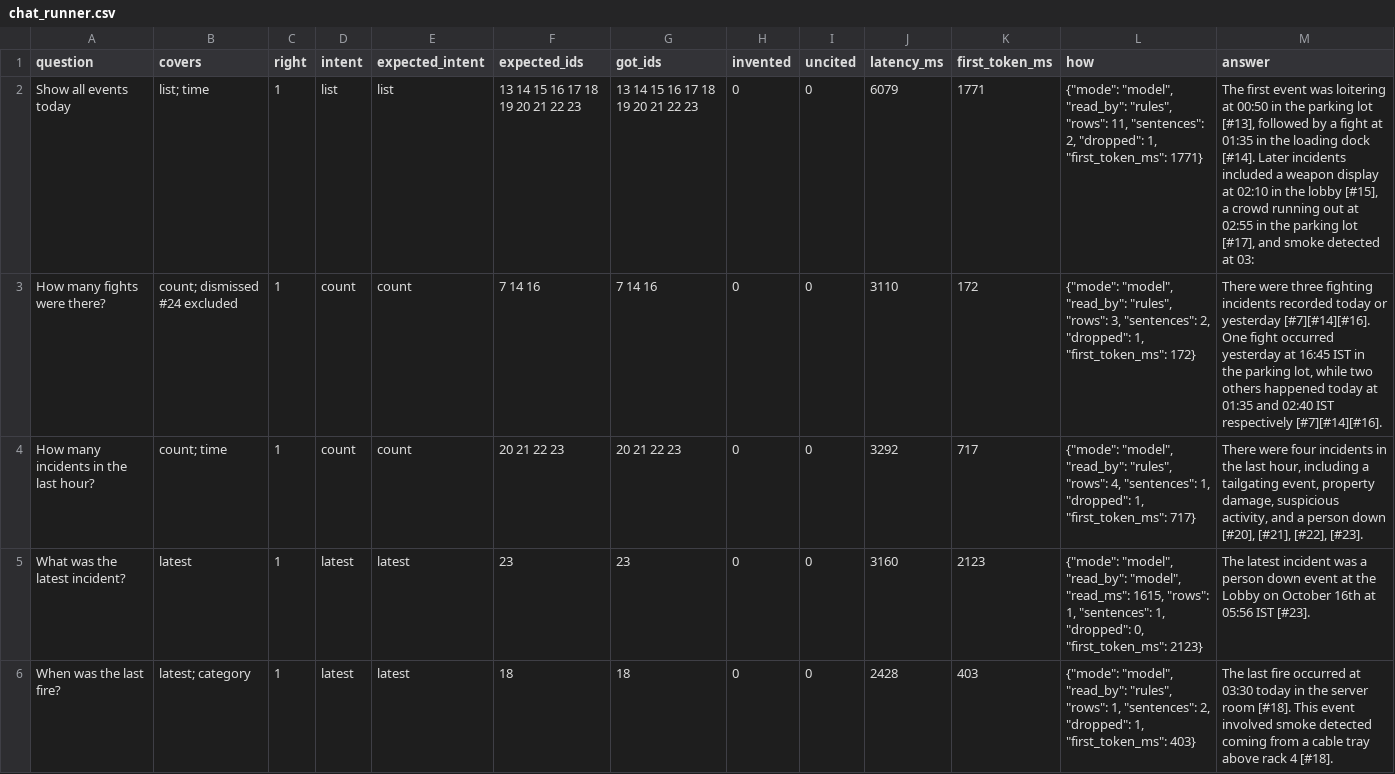
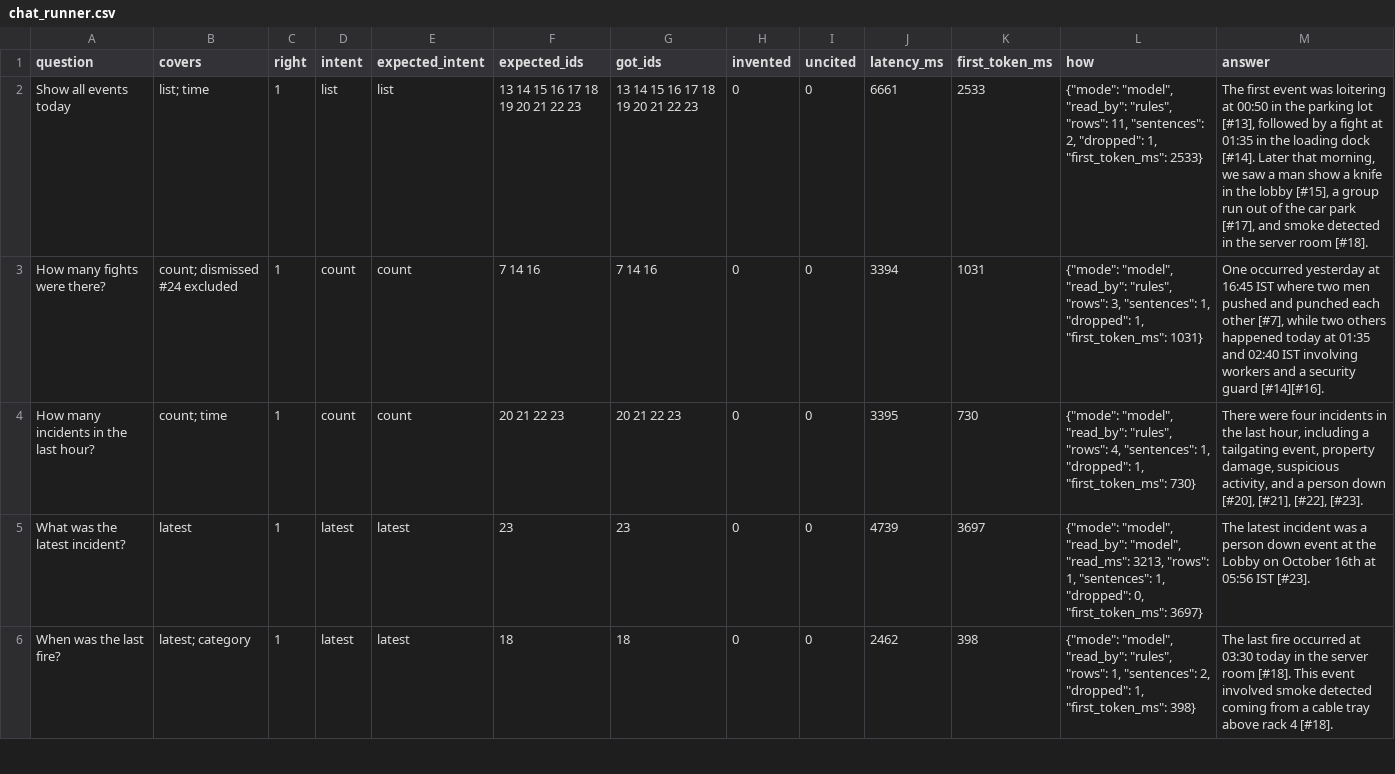
Before and after one commit to rriddhijain/HackHive_Ctrl-Z, a CSV file: bench/results/chat_runner.csv, drawn as a sheet; only a part is shown; the diff covers the shown part only.

```diff
--- a/bench/results/chat_runner.csv
+++ b/bench/results/chat_runner.csv
@@ -1,6 +1,6 @@
 question,covers,right,intent,expected_intent,expected_ids,got_ids,invented,uncited,latency_ms,first_token_ms,how,answer
-Show all events today,list; time,1,list,list,13 14 15 16 17 18 19 20 21 22 23,13 14 15 16 17 18 19 20 21 22 23,0,0,6079,1771,"{""mode"": ""model"", ""read_by"": ""rules"", ""rows"": 11, ""sentences"": 2, ""dropped"": 1, ""first_token_ms"": 1771}","The first event was loitering at 00:50 in the parking lot [#13], followed by a fight at 01:35 in the loading dock [#14]. Later incidents included a weapon display at 02:10 in the lobby [#15], a crowd running out at 02:55 in the parking lot [#17], and smoke detected at 03:"
-How many fights were there?,count; dismissed #24 excluded,1,count,count,7 14 16,7 14 16,0,0,3110,172,"{""mode"": ""model"", ""read_by"": ""rules"", ""rows"": 3, ""sentences"": 2, ""dropped"": 1, ""first_token_ms"": 172}","There were three fighting incidents recorded today or yesterday [#7][#14][#16]. One fight occurred yesterday at 16:45 IST in the parking lot, while two others happened today at 01:35 and 02:40 IST respectively [#7][#14][#16]."
-How many incidents in the last hour?,count; time,1,count,count,20 21 22 23,20 21 22 23,0,0,3292,717,"{""mode"": ""model"", ""read_by"": ""rules"", ""rows"": 4, ""sentences"": 1, ""dropped"": 1, ""first_token_ms"": 717}","There were four incidents in the last hour, including a tailgating event, property damage, suspicious activity, and a person down [#20], [#21], [#22], [#23]."
-What was the latest incident?,latest,1,latest,latest,23,23,0,0,3160,2123,"{""mode"": ""model"", ""read_by"": ""model"", ""read_ms"": 1615, ""rows"": 1, ""sentences"": 1, ""dropped"": 0, ""first_token_ms"": 2123}",The latest incident was a person down event at the Lobby on October 16th at 05:56 IST [#23].
-When was the last fire?,latest; category,1,latest,latest,18,18,0,0,2428,403,"{""mode"": ""model"", ""read_by"": ""rules"", ""rows"": 1, ""sentences"": 2, ""dropped"": 1, ""first_token_ms"": 403}",The last fire occurred at 03:30 today in the server room [#18]. This event involved smoke detected coming from a cable tray above rack 4 [#18].
+Show all events today,list; time,1,list,list,13 14 15 16 17 18 19 20 21 22 23,13 14 15 16 17 18 19 20 21 22 23,0,0,6661,2533,"{""mode"": ""model"", ""read_by"": ""rules"", ""rows"": 11, ""sentences"": 2, ""dropped"": 1, ""first_token_ms"": 2533}","The first event was loitering at 00:50 in the parking lot [#13], followed by a fight at 01:35 in the loading dock [#14]. Later that morning, we saw a man show a knife in the lobby [#15], a group run out of the car park [#17], and smoke detected in the server room [#18]."
+How many fights were there?,count; dismissed #24 excluded,1,count,count,7 14 16,7 14 16,0,0,3394,1031,"{""mode"": ""model"", ""read_by"": ""rules"", ""rows"": 3, ""sentences"": 1, ""dropped"": 1, ""first_token_ms"": 1031}","One occurred yesterday at 16:45 IST where two men pushed and punched each other [#7], while two others happened today at 01:35 and 02:40 IST involving workers and a security guard [#14][#16]."
+How many incidents in the last hour?,count; time,1,count,count,20 21 22 23,20 21 22 23,0,0,3395,730,"{""mode"": ""model"", ""read_by"": ""rules"", ""rows"": 4, ""sentences"": 1, ""dropped"": 1, ""first_token_ms"": 730}","There were four incidents in the last hour, including a tailgating event, property damage, suspicious activity, and a person down [#20], [#21], [#22], [#23]."
+What was the latest incident?,latest,1,latest,latest,23,23,0,0,4739,3697,"{""mode"": ""model"", ""read_by"": ""model"", ""read_ms"": 3213, ""rows"": 1, ""sentences"": 1, ""dropped"": 0, ""first_token_ms"": 3697}",The latest incident was a person down event at the Lobby on October 16th at 05:56 IST [#23].
+When was the last fire?,latest; category,1,latest,latest,18,18,0,0,2462,398,"{""mode"": ""model"", ""read_by"": ""rules"", ""rows"": 1, ""sentences"": 2, ""dropped"": 1, ""first_token_ms"": 398}",The last fire occurred at 03:30 today in the server room [#18]. This event involved smoke detected coming from a cable tray above rack 4 [#18].
```
Also changed, not shown: 138 edited cells elsewhere in this file, bench/chat_questions.csv, bench/labels.csv, 41 other files.
